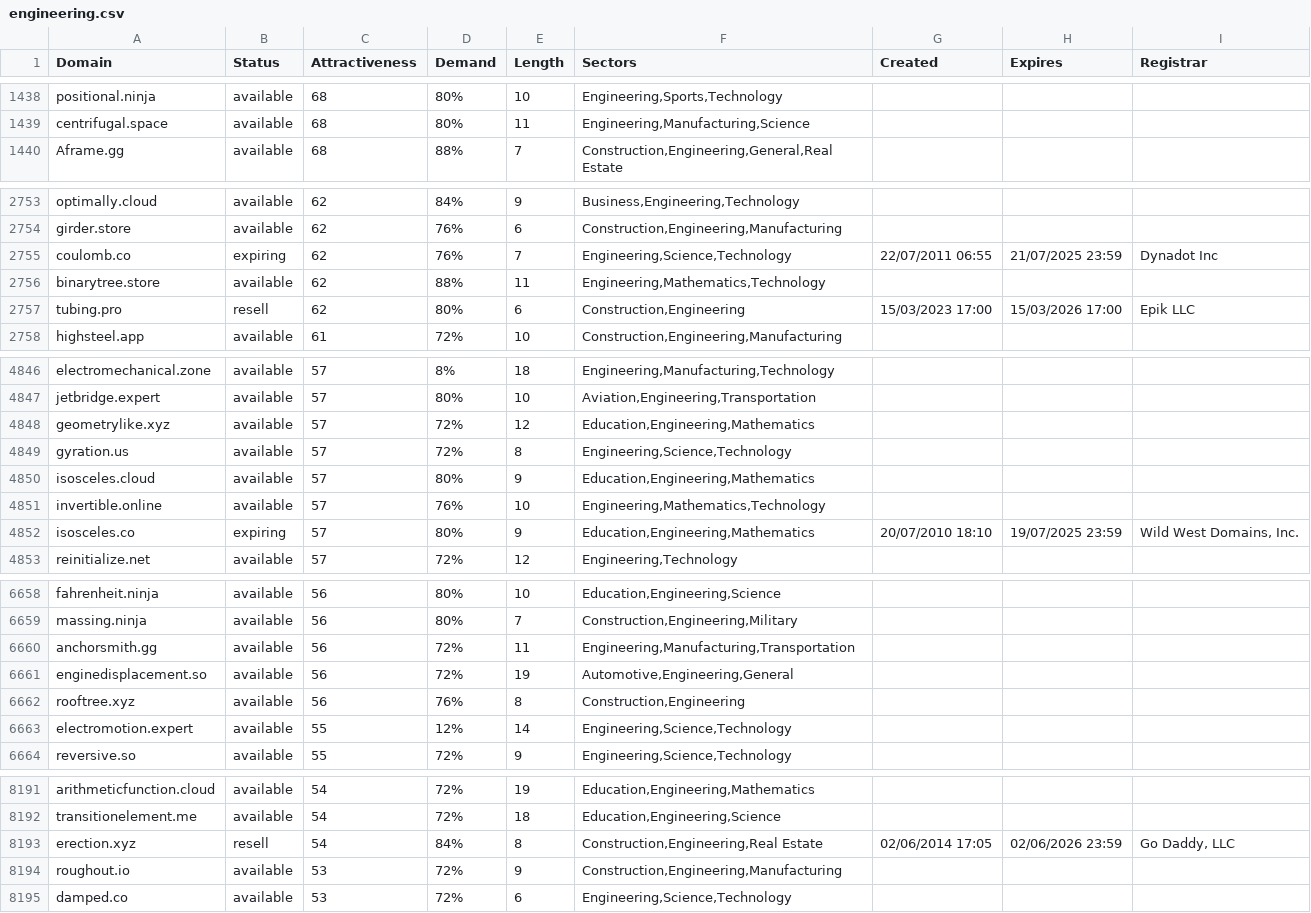
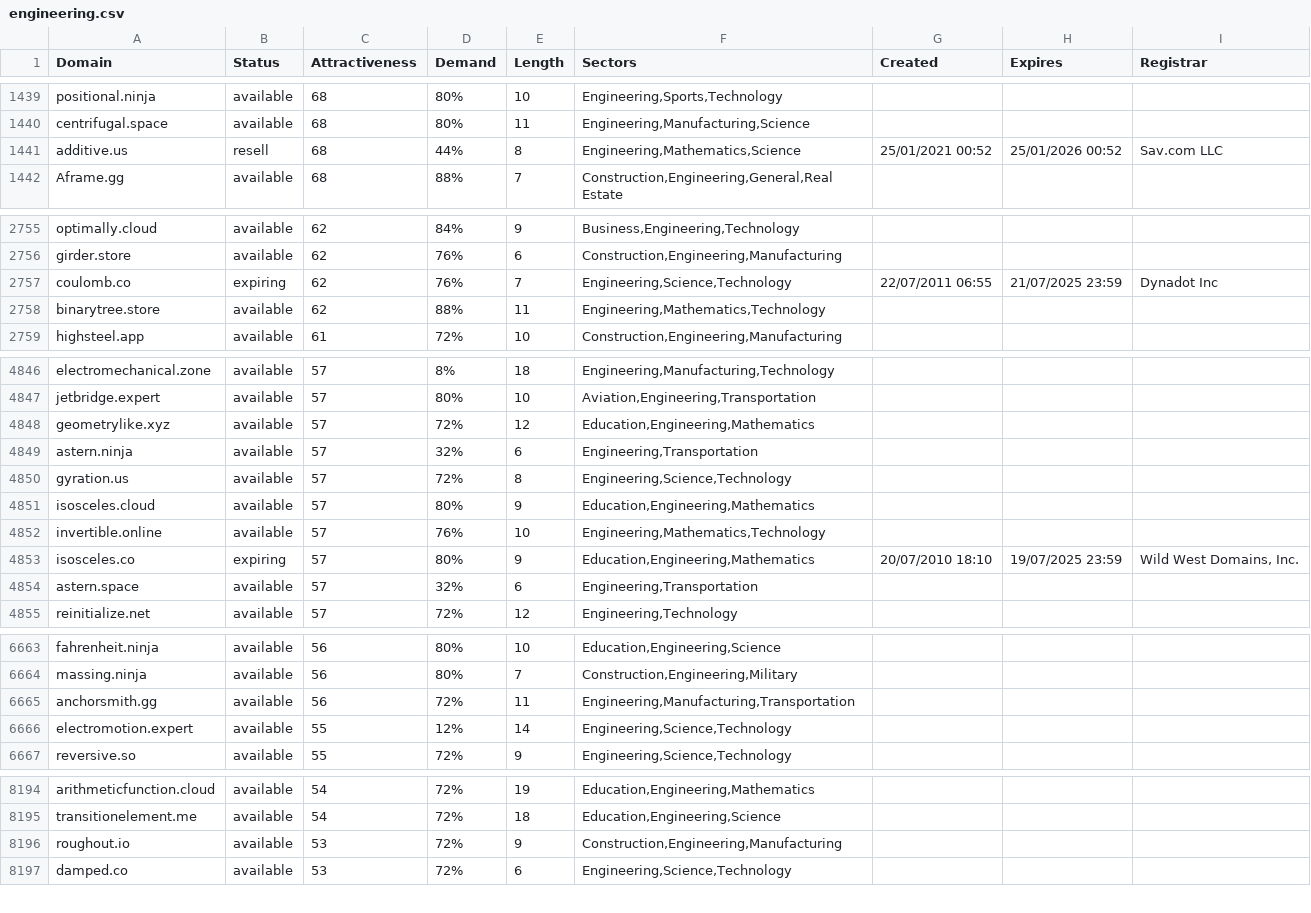
Before and after one commit to UniqueDomains/engineering-oneword-domains, a CSV file: engineering.csv, drawn as a sheet; only a part is shown, gaps mark what is left out; the diff covers the shown part only.

Commit message:
Domains update

```diff
--- a/engineering.csv
+++ b/engineering.csv
@@ -1439,2 +1440,3 @@ positional.ninja,available,68,80%,10,"Engineering,Sports,Technology",,,
 centrifugal.space,available,68,80%,11,"Engineering,Manufacturing,Science",,,
+additive.us,resell,68,44%,8,"Engineering,Mathematics,Science",25/01/2021 00:52,25/01/2026 00:52,Sav.com LLC
 Aframe.gg,available,68,88%,7,"Construction,Engineering,General,Real Estate",,,
@@ -2756,3 +2758,2 @@ coulomb.co,expiring,62,76%,7,"Engineering,Science,Technology",22/07/2011 06:55,2
 binarytree.store,available,62,88%,11,"Engineering,Mathematics,Technology",,,
-tubing.pro,resell,62,80%,6,"Construction,Engineering",15/03/2023 17:00,15/03/2026 17:00,Epik LLC
 highsteel.app,available,61,72%,10,"Construction,Engineering,Manufacturing",,,
@@ -4848,2 +4848,3 @@ jetbridge.expert,available,57,80%,10,"Aviation,Engineering,Transportation",,,
 geometrylike.xyz,available,57,72%,12,"Education,Engineering,Mathematics",,,
+astern.ninja,available,57,32%,6,"Engineering,Transportation",,,
 gyration.us,available,57,72%,8,"Engineering,Science,Technology",,,
@@ -4852,2 +4853,3 @@ invertible.online,available,57,76%,10,"Engineering,Mathematics,Technology",,,
 isosceles.co,expiring,57,80%,9,"Education,Engineering,Mathematics",20/07/2010 18:10,19/07/2025 23:59,"Wild West Domains, Inc."
+astern.space,available,57,32%,6,"Engineering,Transportation",,,
 reinitialize.net,available,57,72%,12,"Engineering,Technology",,,
@@ -6660,4 +6665,2 @@ massing.ninja,available,56,80%,7,"Construction,Engineering,Military",,,
 anchorsmith.gg,available,56,72%,11,"Engineering,Manufacturing,Transportation",,,
-enginedisplacement.so,available,56,72%,19,"Automotive,Engineering,General",,,
-rooftree.xyz,available,56,76%,8,"Construction,Engineering",,,
 electromotion.expert,available,55,12%,14,"Engineering,Science,Technology",,,
@@ -8192,3 +8195,2 @@ arithmeticfunction.cloud,available,54,72%,19,"Education,Engineering,Mathematics"
 transitionelement.me,available,54,72%,18,"Education,Engineering,Science",,,
-erection.xyz,resell,54,84%,8,"Construction,Engineering,Real Estate",02/06/2014 17:05,02/06/2026 23:59,"Go Daddy, LLC"
 roughout.io,available,53,72%,9,"Construction,Engineering,Manufacturing",,,
```
Also changed, not shown: 7 added rows and 6 removed rows elsewhere in this file, 2 other files.
